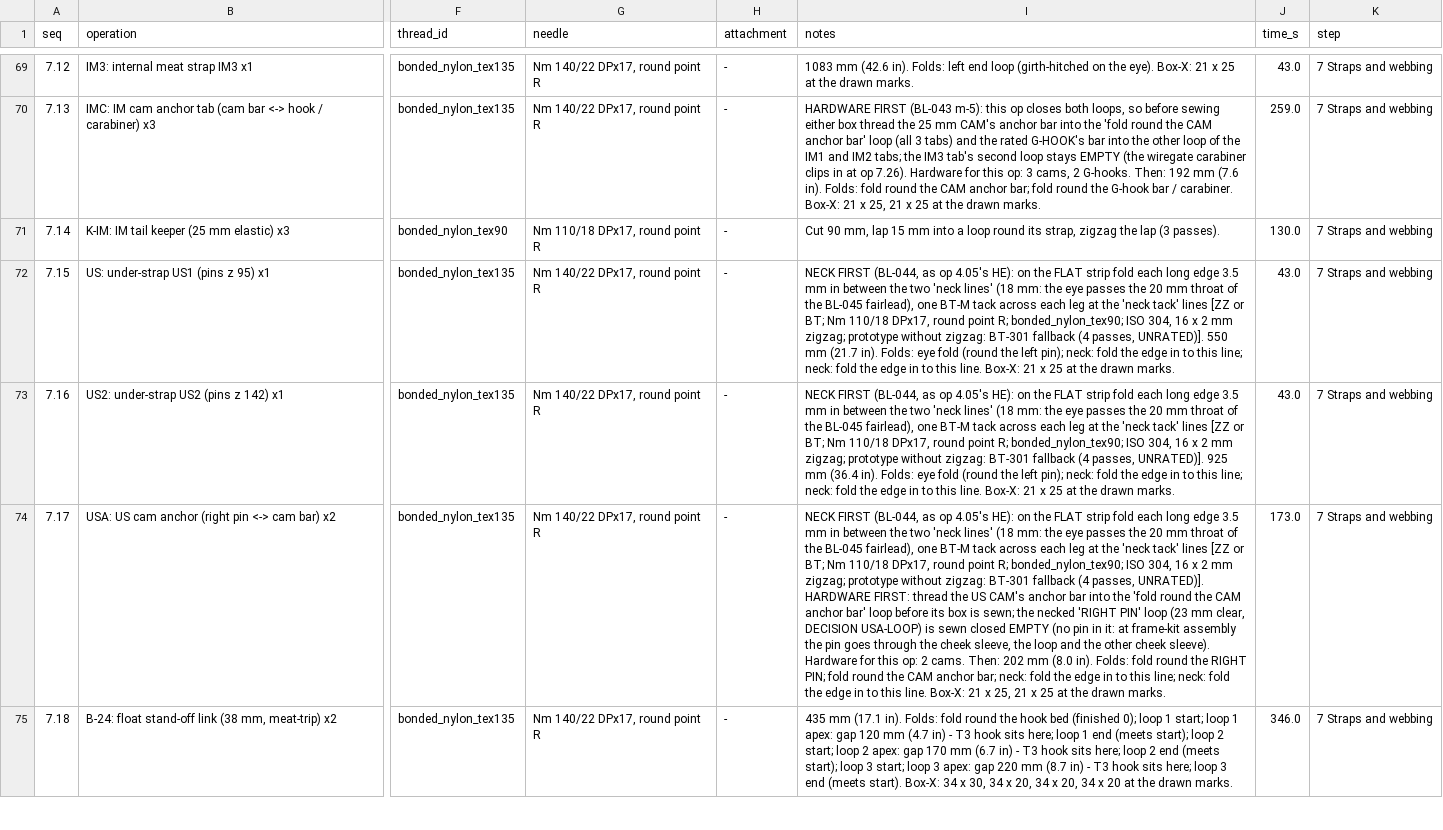
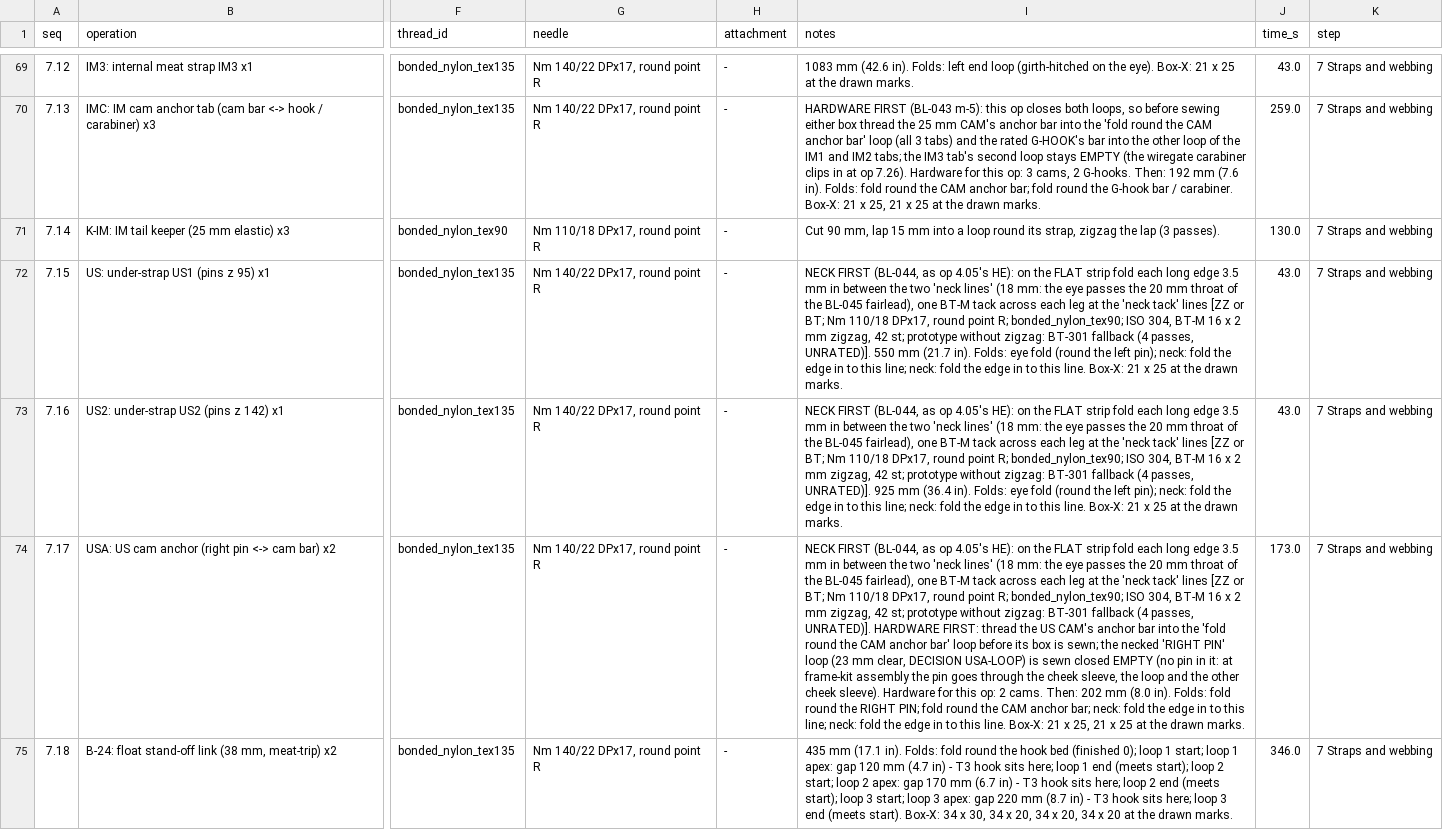
Before and after one commit to Overcastly-AI/Hunting-appeal, a CSV file: outputs/release/pack5200_corrie_f_rev3/manufacturing/op_sequence.csv, drawn as a sheet; only a part is shown, gaps mark what is left out; the diff covers the shown part only; the diff names each change by its address in the sheet, - before the commit and + after, or states it on an @@ line.

```diff
--- a/outputs/release/pack5200_corrie_f_rev3/manufacturing/op_sequence.csv
+++ b/outputs/release/pack5200_corrie_f_rev3/manufacturing/op_sequence.csv
-I72 (notes): …ISO 304, 16 x 2 mm zigzag; prototype without…
+I72 (notes): …ISO 304, BT-M 16 x 2 mm zigzag, 42 st; prototype without…
-I73 (notes): …ISO 304, 16 x 2 mm zigzag; prototype without…
+I73 (notes): …ISO 304, BT-M 16 x 2 mm zigzag, 42 st; prototype without…
-I74 (notes): …ISO 304, 16 x 2 mm zigzag; prototype without…
+I74 (notes): …ISO 304, BT-M 16 x 2 mm zigzag, 42 st; prototype without…
```
Also changed, not shown: 4 edited cells elsewhere in this file, designs/pack_5200/tests_physical/test_register.csv, outputs/release/pack5200_corrie_f_rev3/manufacturing/bom.csv, 55 other files.
